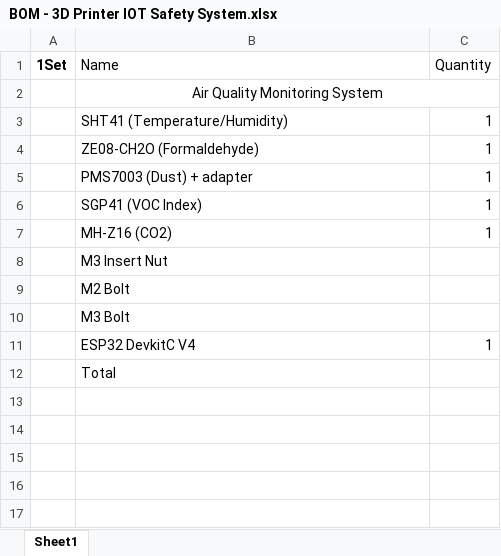
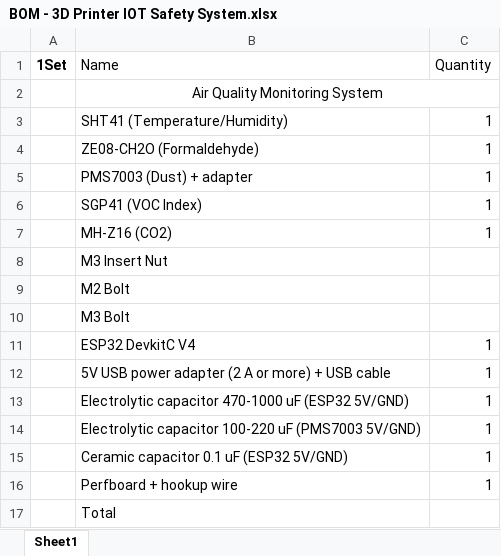
Before and after one commit to SangHyeon-Shin/3D-Printer-IOT-Safety-System-, an Excel workbook: BOM - 3D Printer IOT Safety System.xlsx, sheet Sheet1, drawn as a sheet; values as stored, in another font and other column widths than the file's, no borders; the diff names each change by its address in the sheet, - before the commit and + after, or states it on an @@ line.

```diff
--- a/BOM - 3D Printer IOT Safety System.xlsx (sheet Sheet1)
+++ b/BOM - 3D Printer IOT Safety System.xlsx (sheet Sheet1)
+row 12:  | 5V USB power adapter (2 A or more) + USB cable | 1
+row 13:  | Electrolytic capacitor 470-1000 uF (ESP32 5V/GND) | 1
+row 14:  | Electrolytic capacitor 100-220 uF (PMS7003 5V/GND) | 1
+row 15:  | Ceramic capacitor 0.1 uF (ESP32 5V/GND) | 1
+row 16:  | Perfboard + hookup wire | 1
```
Also changed, not shown: 2 other files.
